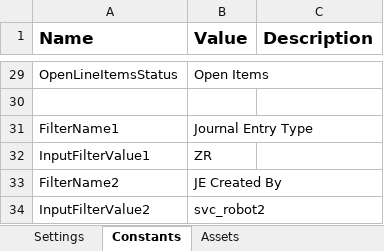
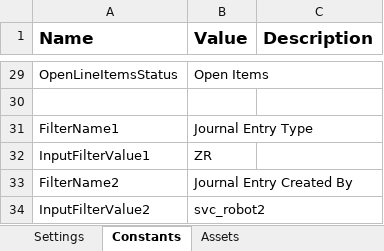
Before and after one commit to Orica-4S/Capybara_Fin009_OutputReport, an Excel workbook: Data/Config.xlsx, sheet Constants, drawn as a sheet; only a part is shown, gaps mark what is left out; values as stored, in another font and other column widths than the file's, no borders; the diff names each change by its address in the sheet, - before the commit and + after, or states it on an @@ line.

```diff
--- a/Data/Config.xlsx (sheet Constants)
+++ b/Data/Config.xlsx (sheet Constants)
-B33 (Value): JE Created By
+B33 (Value): Journal Entry Created By
```
Also changed, not shown: sheet Settings, 27 other files.
